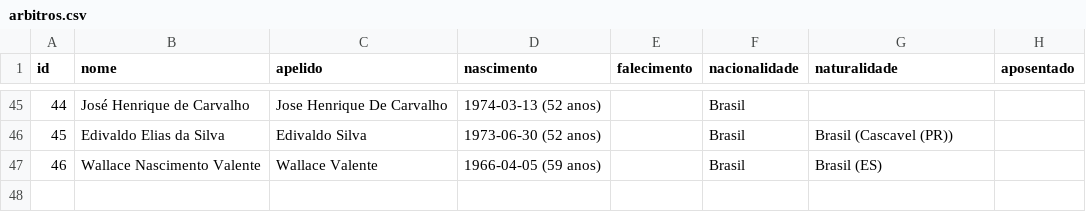
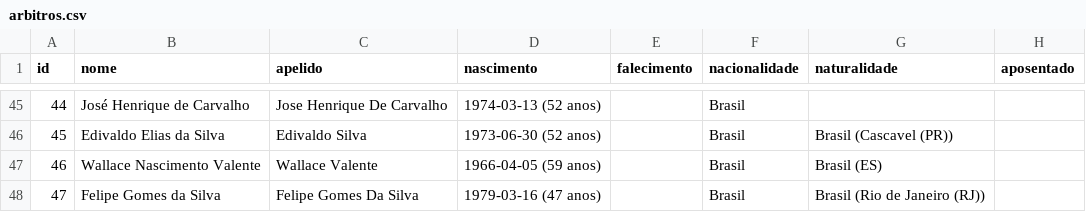
Before and after one commit to shinzatokazuya/kamusari, a CSV file: novo_bd1971_robusto/output_csvs/arbitros.csv, drawn as a sheet; only a part is shown, gaps mark what is left out; the diff names each change by its address in the sheet, - before the commit and + after, or states it on an @@ line.

```diff
--- a/novo_bd1971_robusto/output_csvs/arbitros.csv
+++ b/novo_bd1971_robusto/output_csvs/arbitros.csv
+row 48: 47 | Felipe Gomes da Silva | Felipe Gomes Da Silva | 1979-03-16 (47 anos) |  | Brasil | Brasil (Rio de Janeiro (RJ))
```
Also changed, not shown: novo_bd1971_robusto/output_csvs/arbitros_em_partida.csv, novo_bd1971_robusto/output_csvs/jogadores.csv, 5 other files.
